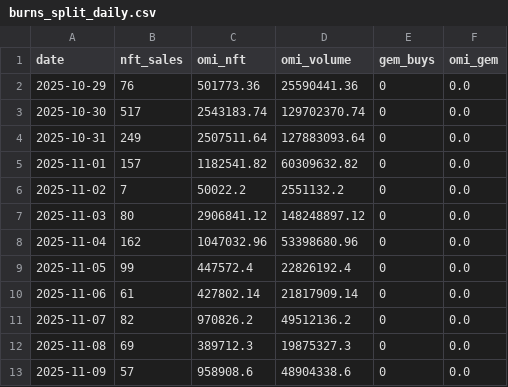
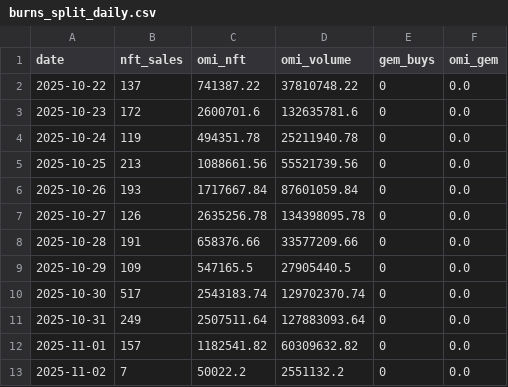
Before and after one commit to fanablefrance/jetonveve, a CSV file: data/burns_split_daily.csv, drawn as a sheet; only a part is shown; the shorter side is filled out with more unchanged rows.

```diff
--- a/data/burns_split_daily.csv
+++ b/data/burns_split_daily.csv
@@ -1,3 +1,10 @@
 date,nft_sales,omi_nft,omi_volume,gem_buys,omi_gem
-2025-10-29,76,501773.36,25590441.36,0,0.0
+2025-10-22,137,741387.22,37810748.22,0,0.0
+2025-10-23,172,2600701.6,132635781.6,0,0.0
+2025-10-24,119,494351.78,25211940.78,0,0.0
+2025-10-25,213,1088661.56,55521739.56,0,0.0
+2025-10-26,193,1717667.84,87601059.84,0,0.0
+2025-10-27,126,2635256.78,134398095.78,0,0.0
+2025-10-28,191,658376.66,33577209.66,0,0.0
+2025-10-29,109,547165.5,27905440.5,0,0.0
 2025-10-30,517,2543183.74,129702370.74,0,0.0
```
Also changed, not shown: 1 other file.
